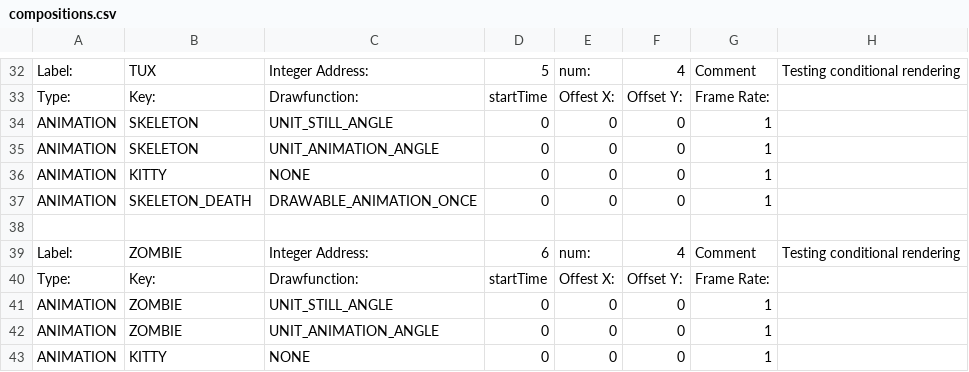
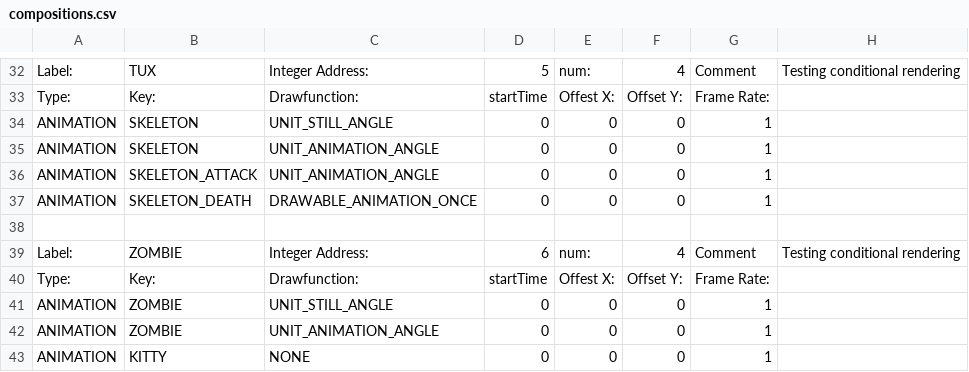
Before and after one commit to BostonBrooks/Spaghetti_Graveyard_Zero_2026, a CSV file: games/game0/maps/systems_test/graphics/compositions.csv, drawn as a sheet; only a part is shown, gaps mark what is left out.

```diff
--- a/games/game0/maps/systems_test/graphics/compositions.csv
+++ b/games/game0/maps/systems_test/graphics/compositions.csv
@@ -35,3 +35,3 @@ ANIMATION,SKELETON,UNIT_STILL_ANGLE,0,0,0,1,
 ANIMATION,SKELETON,UNIT_ANIMATION_ANGLE,0,0,0,1,
-ANIMATION,KITTY,NONE,0,0,0,1,
+ANIMATION,SKELETON_ATTACK,UNIT_ANIMATION_ANGLE,0,0,0,1,
 ANIMATION,SKELETON_DEATH,DRAWABLE_ANIMATION_ONCE,0,0,0,1,
```
Also changed, not shown: games/game0/maps/systems_test/graphics/animations.csv, 4 other files.
